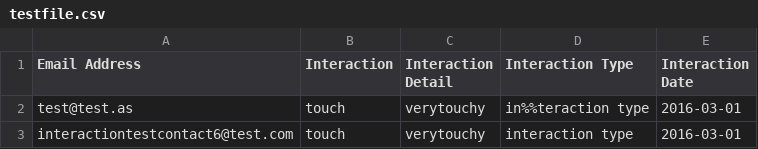
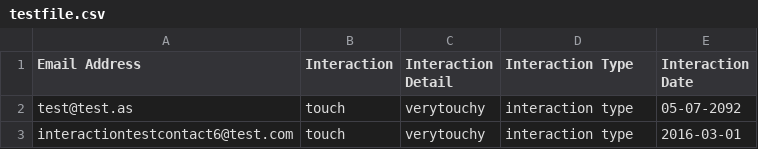
Before and after one commit to westonhancock/lrdcom-recipes, a CSV file: 6.2.x/csv-to-hubspot/testfile.csv, drawn as a sheet.

Commit message:
CSV Hubspot Tool: Custom error messaging for each test.

```diff
--- a/6.2.x/csv-to-hubspot/testfile.csv
+++ b/6.2.x/csv-to-hubspot/testfile.csv
@@ -1,3 +1,3 @@
 Email Address,Interaction,Interaction Detail,Interaction Type,Interaction Date
-test@test.as,touch,verytouchy,in%%teraction type,2016-03-01
+test@test.as,touch,verytouchy,interaction type,05-07-2092
 interactiontestcontact6@test.com,touch,verytouchy,interaction type,2016-03-01
```
Also changed, not shown: 6 other files.
